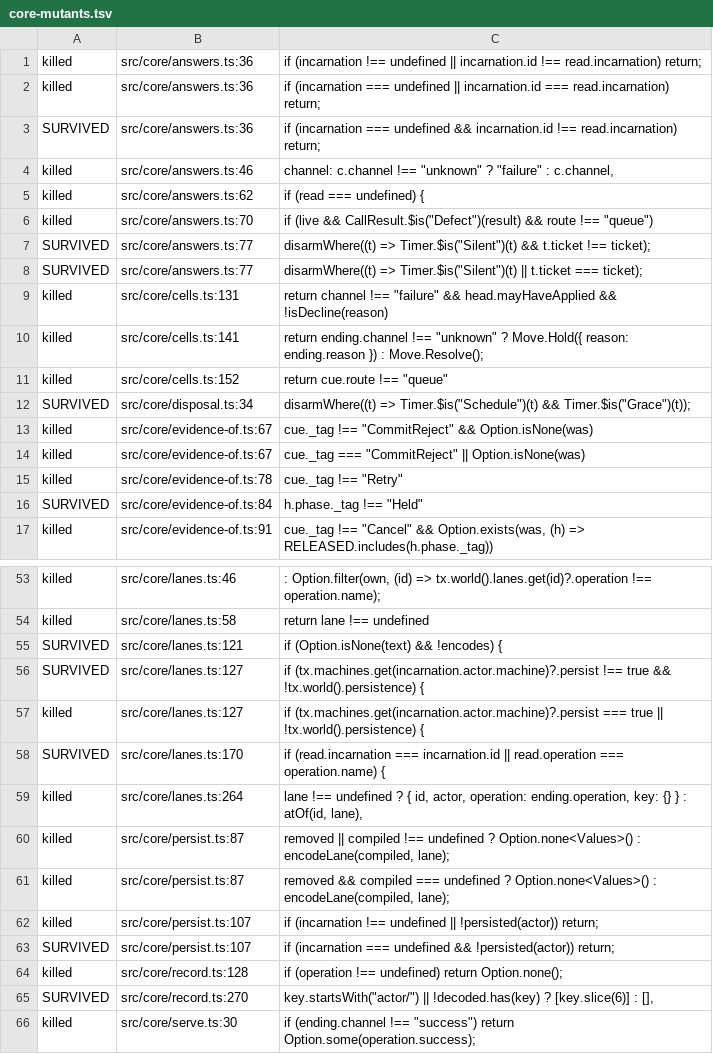
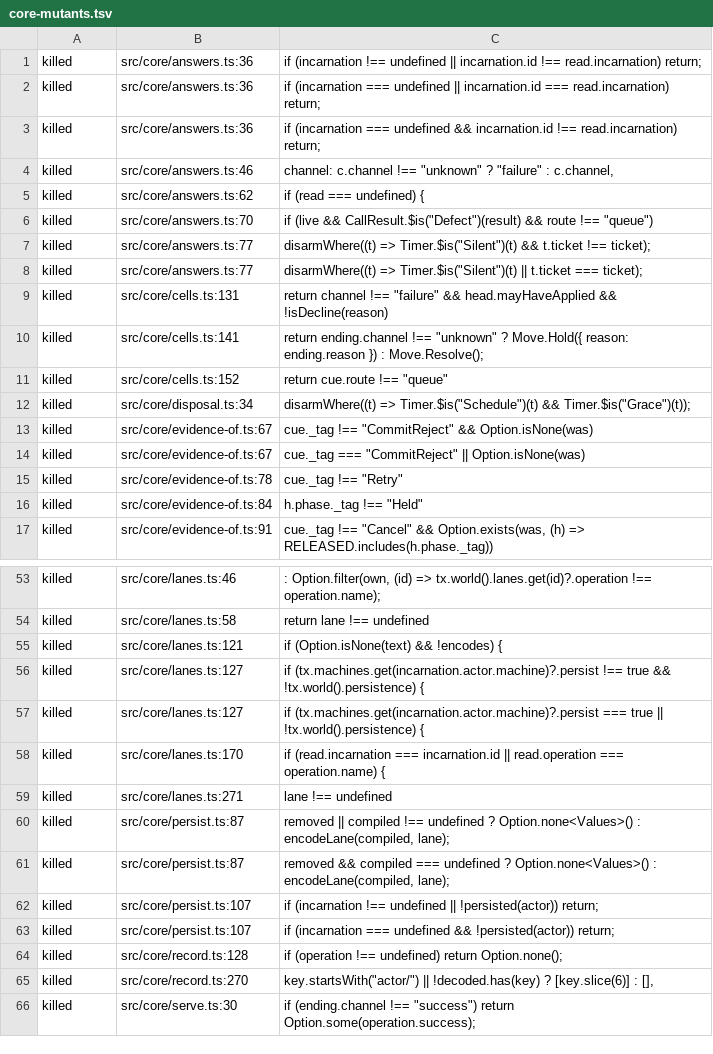
Before and after one commit to heyitsarpit/flow-state, a TSV file: packages/flow-state-v3/conformance/core-mutants.tsv, drawn as a sheet; only a part is shown, gaps mark what is left out; the diff covers the shown part only.

```diff
--- a/packages/flow-state-v3/conformance/core-mutants.tsv
+++ b/packages/flow-state-v3/conformance/core-mutants.tsv
@@ -2,3 +2,3 @@ killed	src/core/answers.ts:36	if (incarnation !== undefined || incarnation.id !=
 killed	src/core/answers.ts:36	if (incarnation === undefined || incarnation.id === read.incarnation) return;
-SURVIVED	src/core/answers.ts:36	if (incarnation === undefined && incarnation.id !== read.incarnation) return;
+killed	src/core/answers.ts:36	if (incarnation === undefined && incarnation.id !== read.incarnation) return;
 killed	src/core/answers.ts:46	channel: c.channel !== "unknown" ? "failure" : c.channel,
@@ -6,4 +6,4 @@ killed	src/core/answers.ts:62	if (read === undefined) {
 killed	src/core/answers.ts:70	if (live && CallResult.$is("Defect")(result) && route !== "queue")
-SURVIVED	src/core/answers.ts:77	disarmWhere((t) => Timer.$is("Silent")(t) && t.ticket !== ticket);
-SURVIVED	src/core/answers.ts:77	disarmWhere((t) => Timer.$is("Silent")(t) || t.ticket === ticket);
+killed	src/core/answers.ts:77	disarmWhere((t) => Timer.$is("Silent")(t) && t.ticket !== ticket);
+killed	src/core/answers.ts:77	disarmWhere((t) => Timer.$is("Silent")(t) || t.ticket === ticket);
 killed	src/core/cells.ts:131	return channel !== "failure" && head.mayHaveApplied && !isDecline(reason)
@@ -11,3 +11,3 @@ killed	src/core/cells.ts:141	return ending.channel !== "unknown" ? Move.Hold({ r
 killed	src/core/cells.ts:152	return cue.route !== "queue"
-SURVIVED	src/core/disposal.ts:34	disarmWhere((t) => Timer.$is("Schedule")(t) && Timer.$is("Grace")(t));
+killed	src/core/disposal.ts:34	disarmWhere((t) => Timer.$is("Schedule")(t) && Timer.$is("Grace")(t));
 killed	src/core/evidence-of.ts:67	cue._tag !== "CommitReject" && Option.isNone(was)
@@ -15,3 +15,3 @@ killed	src/core/evidence-of.ts:67	cue._tag === "CommitReject" || Option.isNone(w
 killed	src/core/evidence-of.ts:78	cue._tag !== "Retry"
-SURVIVED	src/core/evidence-of.ts:84	h.phase._tag !== "Held"
+killed	src/core/evidence-of.ts:84	h.phase._tag !== "Held"
 killed	src/core/evidence-of.ts:91	cue._tag !== "Cancel" && Option.exists(was, (h) => RELEASED.includes(h.phase._tag))
@@ -54,7 +54,7 @@ killed	src/core/lanes.ts:46	: Option.filter(own, (id) => tx.world().lanes.get(id
 killed	src/core/lanes.ts:58	return lane !== undefined
-SURVIVED	src/core/lanes.ts:121	if (Option.isNone(text) && !encodes) {
-SURVIVED	src/core/lanes.ts:127	if (tx.machines.get(incarnation.actor.machine)?.persist !== true && !tx.world().persistence) {
+killed	src/core/lanes.ts:121	if (Option.isNone(text) && !encodes) {
+killed	src/core/lanes.ts:127	if (tx.machines.get(incarnation.actor.machine)?.persist !== true && !tx.world().persistence) {
 killed	src/core/lanes.ts:127	if (tx.machines.get(incarnation.actor.machine)?.persist === true || !tx.world().persistence) {
-SURVIVED	src/core/lanes.ts:170	if (read.incarnation === incarnation.id || read.operation === operation.name) {
-killed	src/core/lanes.ts:264	lane !== undefined ? { id, actor, operation: ending.operation, key: {} } : atOf(id, lane),
+killed	src/core/lanes.ts:170	if (read.incarnation === incarnation.id || read.operation === operation.name) {
+killed	src/core/lanes.ts:271	lane !== undefined
 killed	src/core/persist.ts:87	removed || compiled !== undefined ? Option.none<Values>() : encodeLane(compiled, lane);
@@ -62,5 +62,5 @@ killed	src/core/persist.ts:87	removed && compiled === undefined ? Option.none<Va
 killed	src/core/persist.ts:107	if (incarnation !== undefined || !persisted(actor)) return;
-SURVIVED	src/core/persist.ts:107	if (incarnation === undefined && !persisted(actor)) return;
+killed	src/core/persist.ts:107	if (incarnation === undefined && !persisted(actor)) return;
 killed	src/core/record.ts:128	if (operation !== undefined) return Option.none();
-SURVIVED	src/core/record.ts:270	key.startsWith("actor/") || !decoded.has(key) ? [key.slice(6)] : [],
+killed	src/core/record.ts:270	key.startsWith("actor/") || !decoded.has(key) ? [key.slice(6)] : [],
 killed	src/core/serve.ts:30	if (ending.channel !== "success") return Option.some(operation.success);
```
Also changed, not shown: 13 edited cells elsewhere in this file, 13 other files.
